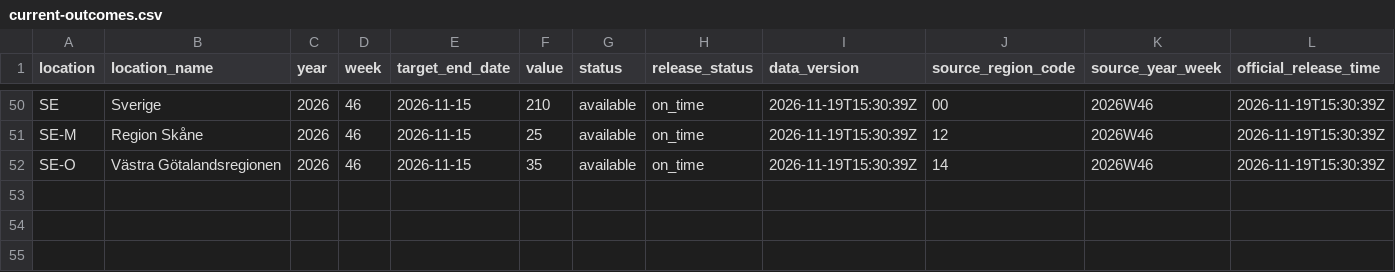
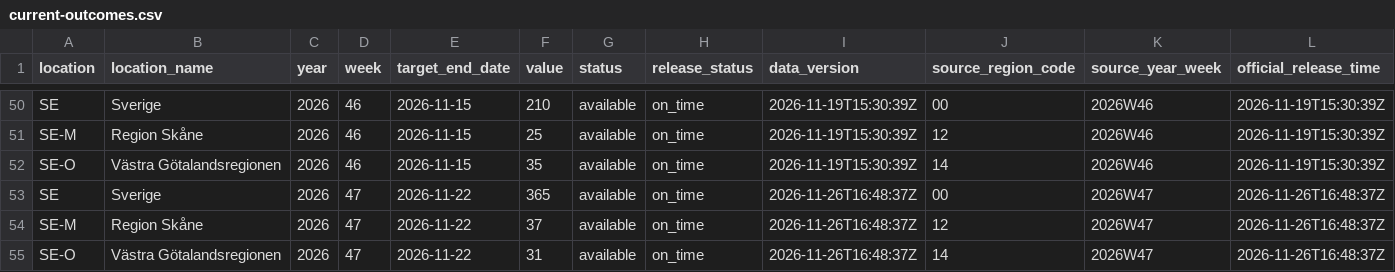
Before and after one commit to philipgerlee/swedish_forecasting_hub, a CSV file: current-outcomes.csv, drawn as a sheet; only a part is shown, gaps mark what is left out.

```diff
--- a/current-outcomes.csv
+++ b/current-outcomes.csv
@@ -52 +52,4 @@ SE-M,Region Skåne,2026,46,2026-11-15,25,available,on_time,2026-11-19T15:30:39Z,
 SE-O,Västra Götalandsregionen,2026,46,2026-11-15,35,available,on_time,2026-11-19T15:30:39Z,14,2026W46,2026-11-19T15:30:39Z
+SE,Sverige,2026,47,2026-11-22,365,available,on_time,2026-11-26T16:48:37Z,00,2026W47,2026-11-26T16:48:37Z
+SE-M,Region Skåne,2026,47,2026-11-22,37,available,on_time,2026-11-26T16:48:37Z,12,2026W47,2026-11-26T16:48:37Z
+SE-O,Västra Götalandsregionen,2026,47,2026-11-22,31,available,on_time,2026-11-26T16:48:37Z,14,2026W47,2026-11-26T16:48:37Z
```
